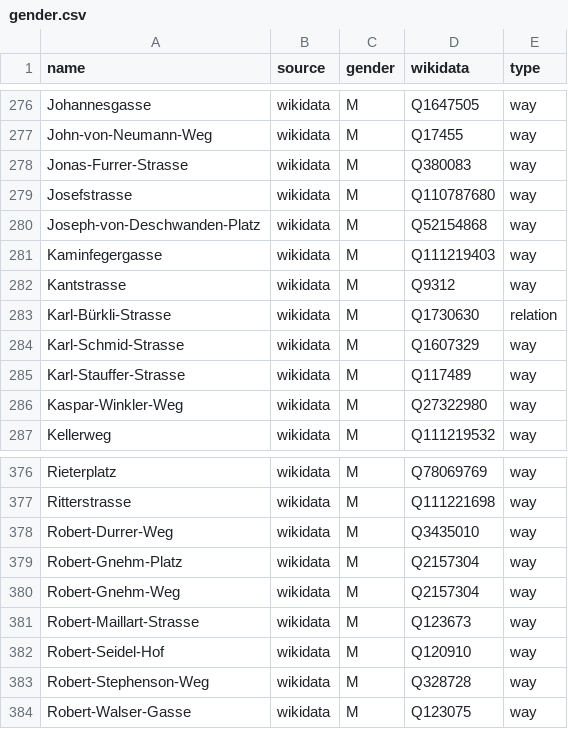
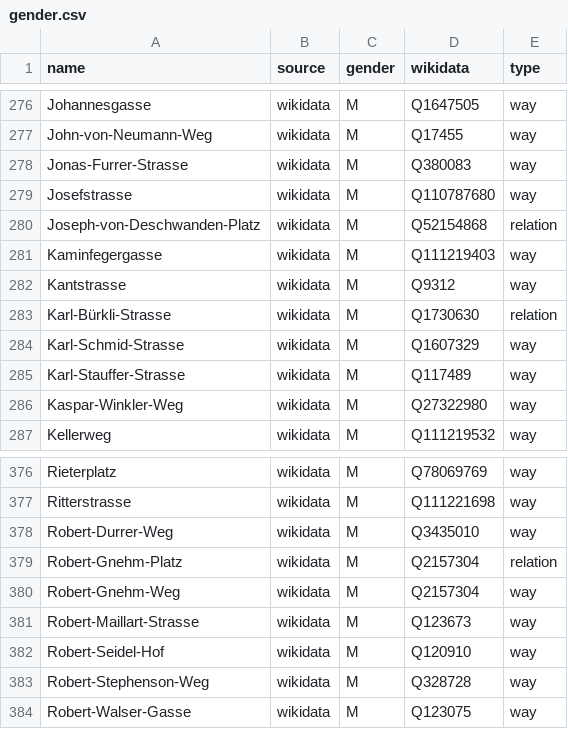
Before and after one commit to EqualStreetNames/equalstreetnames-zurich, a CSV file: data/gender.csv, drawn as a sheet; only a part is shown, gaps mark what is left out.

```diff
--- a/data/gender.csv
+++ b/data/gender.csv
@@ -279,3 +279,3 @@ Jonas-Furrer-Strasse,wikidata,M,Q380083,way
 Josefstrasse,wikidata,M,Q110787680,way
-Joseph-von-Deschwanden-Platz,wikidata,M,Q52154868,way
+Joseph-von-Deschwanden-Platz,wikidata,M,Q52154868,relation
 Kaminfegergasse,wikidata,M,Q111219403,way
@@ -378,3 +378,3 @@ Ritterstrasse,wikidata,M,Q111221698,way
 Robert-Durrer-Weg,wikidata,M,Q3435010,way
-Robert-Gnehm-Platz,wikidata,M,Q2157304,way
+Robert-Gnehm-Platz,wikidata,M,Q2157304,relation
 Robert-Gnehm-Weg,wikidata,M,Q2157304,way
```
Also changed, not shown: data/other.csv, 3 other files.
